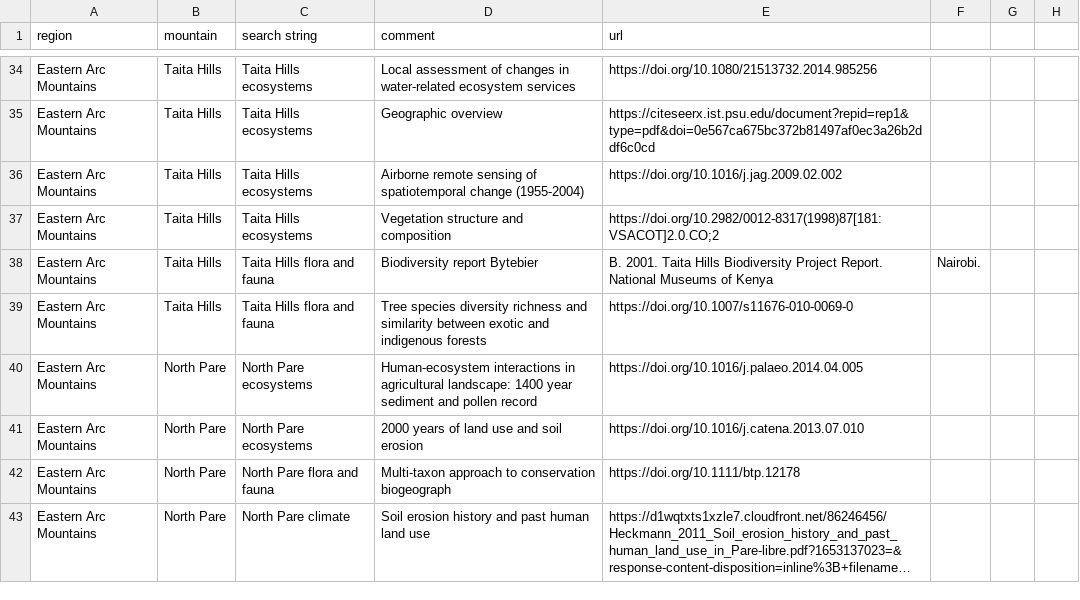
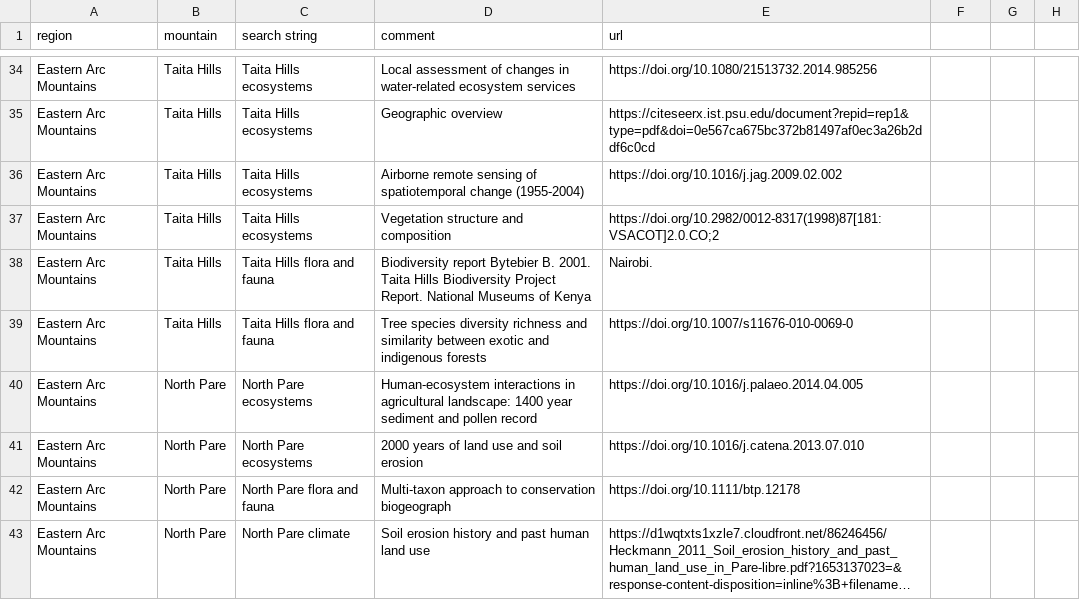
Before and after one commit to jrfep/T6.5-tropical-alpine-model-calibration, a CSV file: tables/references-per-mountain.csv, drawn as a sheet; only a part is shown, gaps mark what is left out; long unchanged cells end in …; the diff names each change by its address in the sheet, - before the commit and + after, or states it on an @@ line.

Commit message:
Update references-per-mountain.csv

```diff
--- a/tables/references-per-mountain.csv
+++ b/tables/references-per-mountain.csv
-D38 (comment): …report Bytebier
+D38 (comment): …report Bytebier B. 2001. Taita Hills Biodiversity Project Report. National Museums of Kenya
-E38 (url): B. 2001. Taita Hills Biodiversity Project Report. National Museums of Kenya
+E38 (url): Nairobi.
-F38: Nairobi.
+F38: (empty)
```
